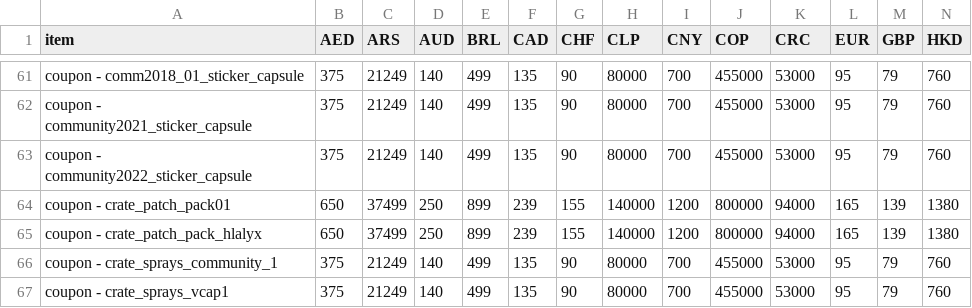
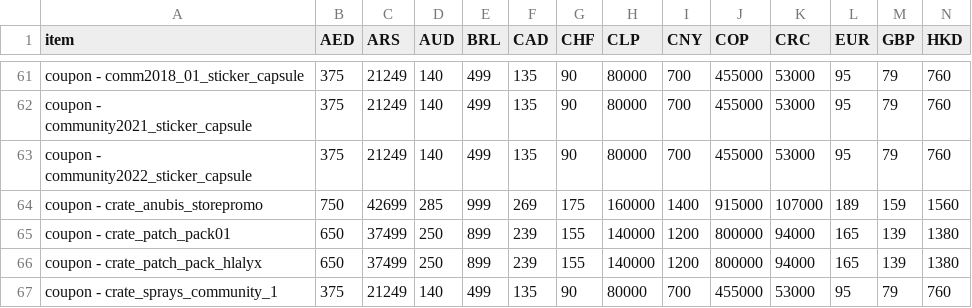
Before and after one commit to iebb/CSGO-Pricing, a CSV file: items.csv, drawn as a sheet; only a part is shown, gaps mark what is left out; the shorter side is filled out with more unchanged rows; rows hold the shown columns only; the diff names each change by its address in the sheet, - before the commit and + after, or states it on an @@ line.

Commit message:
upload data

```diff
--- a/items.csv
+++ b/items.csv
+row 64: coupon - crate_anubis_storepromo | 750 | 42699 | 285 | 999 | 269 | 175 | 160000 | 1400 | 915000 | 107000 | 189 | 159 | 1560
```
Also changed, not shown: 1 other file.
